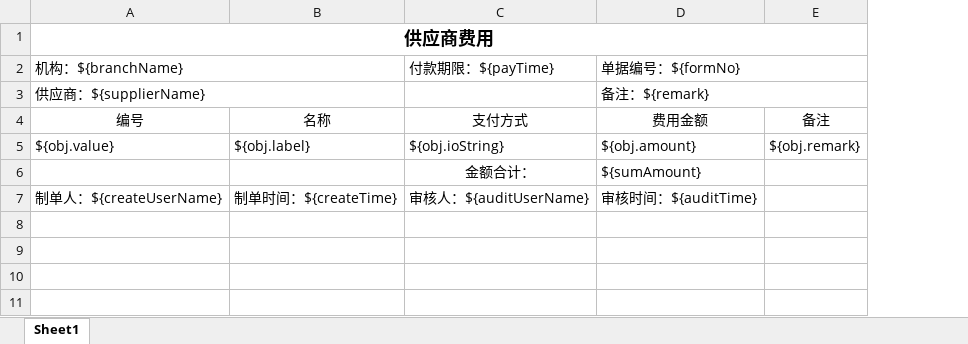
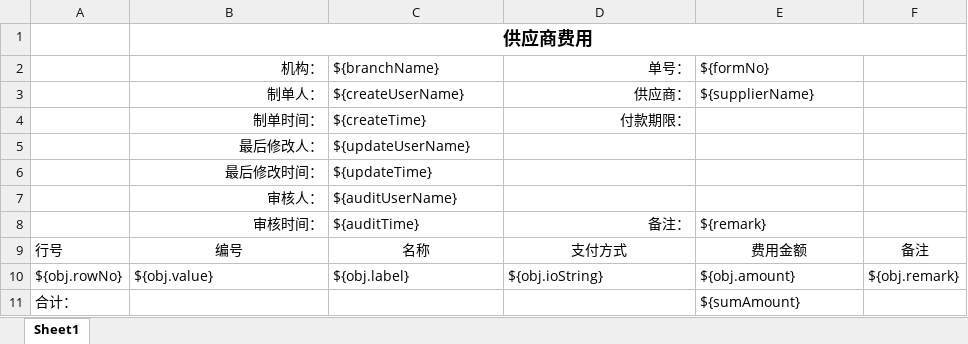
Before and after one commit to zly1988203/easyUI-web, an Excel workbook: src/main/resources/template/excel/export/SupplierCharge.xlsx, sheet Sheet1, drawn as a sheet; values as stored, in another font and other column widths than the file's, no borders; removed rows and columns are numbered as before the commit, all else as after; the diff names each change by its address in the sheet, - before the commit and + after, or states it on an @@ line.

```diff
--- a/src/main/resources/template/excel/export/SupplierCharge.xlsx (sheet Sheet1)
+++ b/src/main/resources/template/excel/export/SupplierCharge.xlsx (sheet Sheet1)
+column A, rows 9-11: 行号 | ${obj.rowNo} | 合计：
-row 2: 机构：${branchName} |  | 付款期限：${payTime} | 单据编号：${formNo}
-row 3: 供应商：${supplierName} |  |  | 备注：${remark}
+row 2:  | 机构： | ${branchName} | 单号： | ${formNo}
+row 3:  | 制单人： | ${createUserName} | 供应商： | ${supplierName}
+row 4:  | 制单时间： | ${createTime} | 付款期限：
+row 5:  | 最后修改人： | ${updateUserName}
+row 6:  | 最后修改时间： | ${updateTime}
+row 7:  | 审核人： | ${auditUserName}
+row 8:  | 审核时间： | ${auditTime} | 备注： | ${remark}
-D11: 金额合计：
+D11: (empty)
-row 7: 制单人：${createUserName} | 制单时间：${createTime} | 审核人：${auditUserName} | 审核时间：${auditTime}
```
Also changed, not shown: src/main/resources/template/excel/export/SupplierAdvance.xlsx, src/main/resources/template/excel/export/SupplierChain.xlsx, 24 other files.
